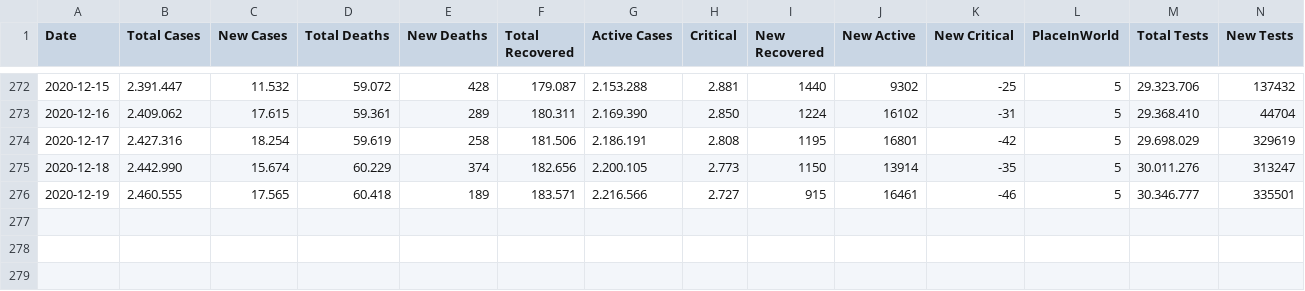
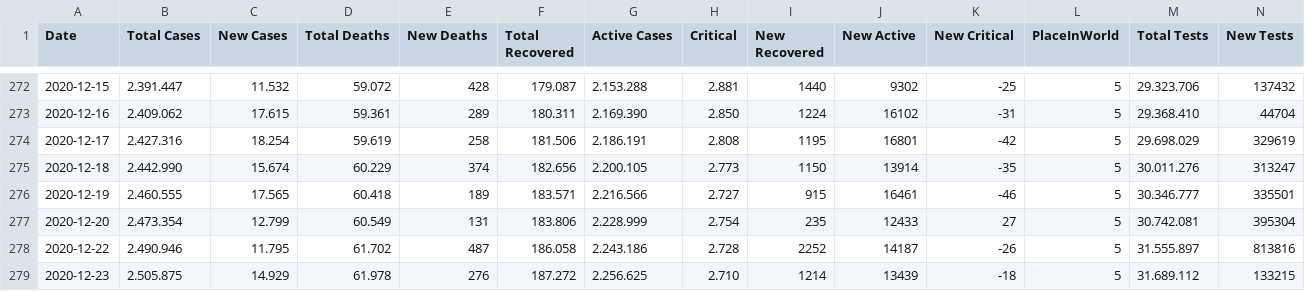
Before and after one commit to ronanren/Covid19bot, a CSV file: data/dataFrance.csv, drawn as a sheet; only a part is shown, gaps mark what is left out; the diff names each change by its address in the sheet, - before the commit and + after, or states it on an @@ line.

Commit message:
update data

```diff
--- a/data/dataFrance.csv
+++ b/data/dataFrance.csv
+row 277: 2020-12-20 | 2.473.354 | 12.799 | 60.549 | 131 | 183.806 | 2.228.999 | 2.754 | 235 | 12433 | 27 | 5 | 30.742.081 | 395304
+row 278: 2020-12-22 | 2.490.946 | 11.795 | 61.702 | 487 | 186.058 | 2.243.186 | 2.728 | 2252 | 14187 | -26 | 5 | 31.555.897 | 813816
+row 279: 2020-12-23 | 2.505.875 | 14.929 | 61.978 | 276 | 187.272 | 2.256.625 | 2.710 | 1214 | 13439 | -18 | 5 | 31.689.112 | 133215
```
